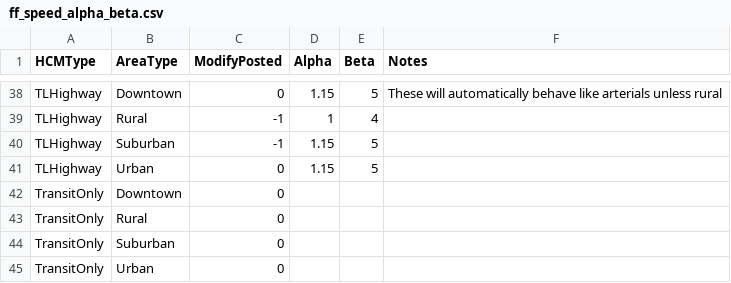
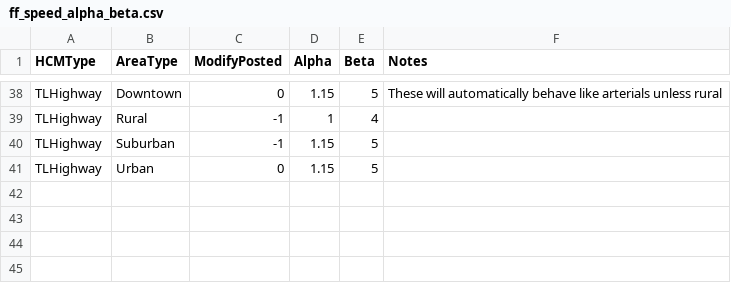
Before and after one commit to Triangle-Modeling-and-Analytics/TRMG2, a CSV file: master/networks/ff_speed_alpha_beta.csv, drawn as a sheet; only a part is shown, gaps mark what is left out; the diff names each change by its address in the sheet, - before the commit and + after, or states it on an @@ line.

Commit message:
Remove TransitOnly as an HCMType
Closes #306

```diff
--- a/master/networks/ff_speed_alpha_beta.csv
+++ b/master/networks/ff_speed_alpha_beta.csv
-row 42: TransitOnly | Downtown | 0
-row 43: TransitOnly | Rural | 0
-row 44: TransitOnly | Suburban | 0
-row 45: TransitOnly | Urban | 0
```
Also changed, not shown: 4 other files.
